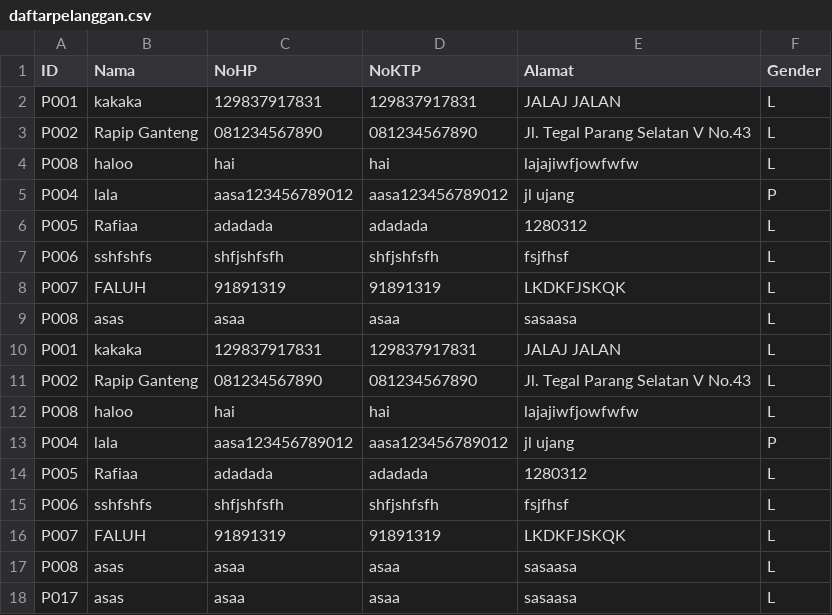
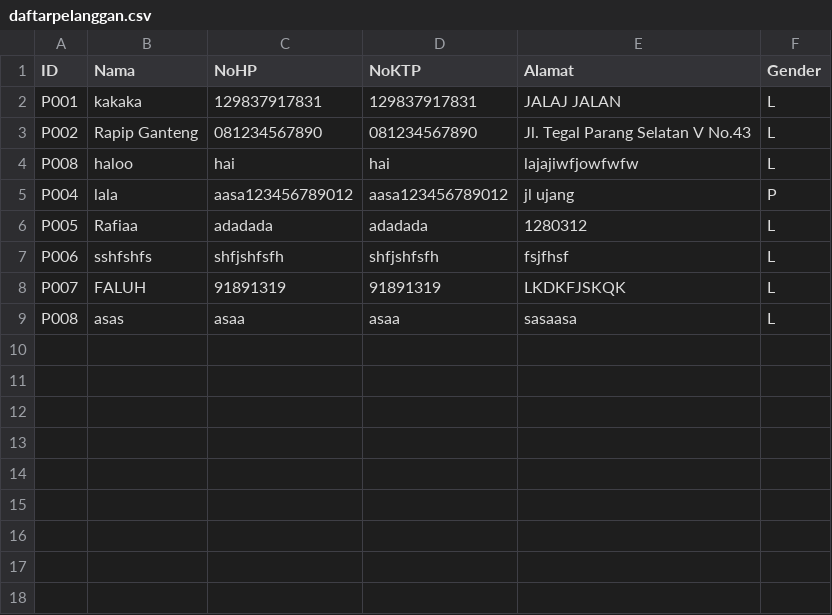
Before and after one commit to Elmanda1/Rexs-Rents, a CSV file: daftarpelanggan.csv, drawn as a sheet; the diff names each change by its address in the sheet, - before the commit and + after, or states it on an @@ line.

```diff
--- a/daftarpelanggan.csv
+++ b/daftarpelanggan.csv
-row 10: P001 | kakaka | 129837917831 | 129837917831 | JALAJ JALAN | L
-row 11: P002 | Rapip Ganteng | 081234567890 | 081234567890 | Jl. Tegal Parang Selatan V No.43 | L
-row 12: P008 | haloo | hai | hai | lajajiwfjowfwfw | L
-row 13: P004 | lala | aasa123456789012 | aasa123456789012 | jl ujang | P
-row 14: P005 | Rafiaa | adadada | adadada | 1280312 | L
-row 15: P006 | sshfshfs | shfjshfsfh | shfjshfsfh | fsjfhsf | L
-row 16: P007 | FALUH | 91891319 | 91891319 | LKDKFJSKQK | L
-row 17: P008 | asas | asaa | asaa | sasaasa | L
-row 18: P017 | asas | asaa | asaa | sasaasa | L
```
Also changed, not shown: daftarmobil.csv, 7 other files.
